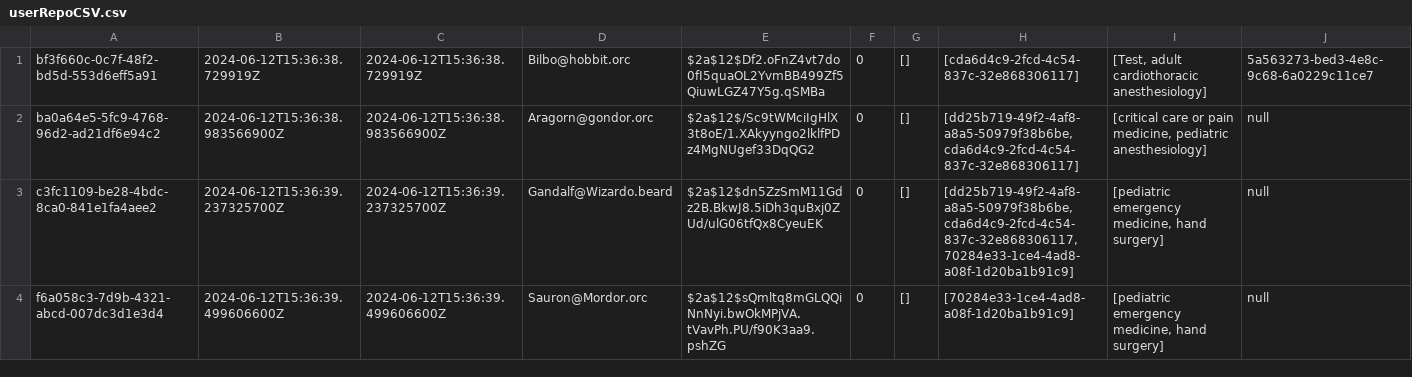
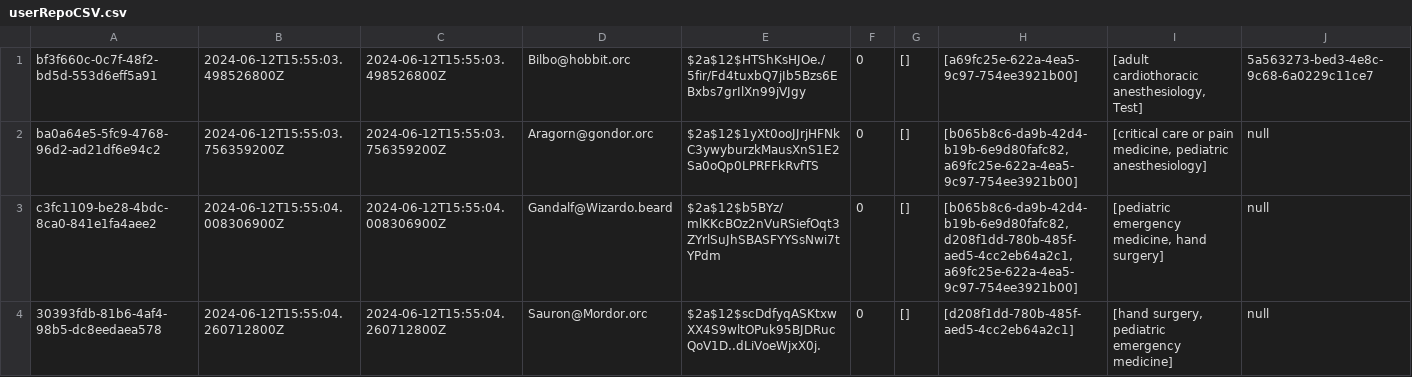
Before and after one commit to Fischdaling/FivePanels, a CSV file: src/main/java/org/theShire/persistence/userRepoCSV.csv, drawn as a sheet; only a part is shown; the diff names each change by its address in the sheet, - before the commit and + after, or states it on an @@ line.

```diff
--- a/src/main/java/org/theShire/persistence/userRepoCSV.csv
+++ b/src/main/java/org/theShire/persistence/userRepoCSV.csv
-B1: 2024-06-12T15:36:38.729919Z
+B1: 2024-06-12T15:55:03.498526800Z
-C1: 2024-06-12T15:36:38.729919Z
+C1: 2024-06-12T15:55:03.498526800Z
-E1: $2a$12$Df2.oFnZ4vt7do0fI5quaOL2YvmBB499Zf5QiuwLGZ47Y5g.qSMBa
+E1: $2a$12$HTShKsHJOe./5fir/Fd4tuxbQ7jIb5Bzs6EBxbs7grIlXn99jVJgy
-H1: [cda6d4c9-2fcd-4c54-837c-32e868306117]
+H1: [a69fc25e-622a-4ea5-9c97-754ee3921b00]
-I1: [Test, adult cardiothoracic anesthesiology]
+I1: [adult cardiothoracic anesthesiology, Test]
-B2: 2024-06-12T15:36:38.983566900Z
+B2: 2024-06-12T15:55:03.756359200Z
-C2: 2024-06-12T15:36:38.983566900Z
+C2: 2024-06-12T15:55:03.756359200Z
-E2: $2a$12$/Sc9tWMciIgHlX3t8oE/1.XAkyyngo2lklfPDz4MgNUgef33DqQG2
+E2: $2a$12$1yXt0ooJJrjHFNkC3ywyburzkMausXnS1E2Sa0oQp0LPRFFkRvfTS
-H2: [dd25b719-49f2-4af8-a8a5-50979f38b6be, cda6d4c9-2fcd-4c54-837c-32e868306117]
+H2: [b065b8c6-da9b-42d4-b19b-6e9d80fafc82, a69fc25e-622a-4ea5-9c97-754ee3921b00]
-B3: 2024-06-12T15:36:39.237325700Z
+B3: 2024-06-12T15:55:04.008306900Z
-C3: 2024-06-12T15:36:39.237325700Z
+C3: 2024-06-12T15:55:04.008306900Z
-E3: $2a$12$dn5ZzSmM11Gdz2B.BkwJ8.5iDh3quBxj0ZUd/ulG06tfQx8CyeuEK
+E3: $2a$12$b5BYz/mlKKcBOz2nVuRSiefOqt3ZYrlSuJhSBASFYYSsNwi7tYPdm
-H3: [dd25b719-49f2-4af8-a8a5-50979f38b6be, cda6d4c9-2fcd-4c54-837c-32e868306117, 70284e33-1ce4-4ad8-a08f-1d20ba1b91c9]
+H3: [b065b8c6-da9b-42d4-b19b-6e9d80fafc82, d208f1dd-780b-485f-aed5-4cc2eb64a2c1, a69fc25e-622a-4ea5-9c97-754ee3921b00]
-A4: f6a058c3-7d9b-4321-abcd-007dc3d1e3d4
+A4: 30393fdb-81b6-4af4-98b5-dc8eedaea578
-B4: 2024-06-12T15:36:39.499606600Z
+B4: 2024-06-12T15:55:04.260712800Z
-C4: 2024-06-12T15:36:39.499606600Z
+C4: 2024-06-12T15:55:04.260712800Z
-E4: $2a$12$sQmltq8mGLQQiNnNyi.bwOkMPjVA.tVavPh.PU/f90K3aa9.pshZG
+E4: $2a$12$scDdfyqASKtxwXX4S9wltOPuk95BJDRucQoV1D..dLiVoeWjxX0j.
-H4: [70284e33-1ce4-4ad8-a08f-1d20ba1b91c9]
+H4: [d208f1dd-780b-485f-aed5-4cc2eb64a2c1]
-I4: [pediatric emergency medicine, hand surgery]
+I4: [hand surgery, pediatric emergency medicine]
```
Also changed, not shown: src/main/java/org/theShire/persistence/caseRepoCSV.csv, src/main/java/org/theShire/persistence/chatRepoCSV.csv, 2 other files.
